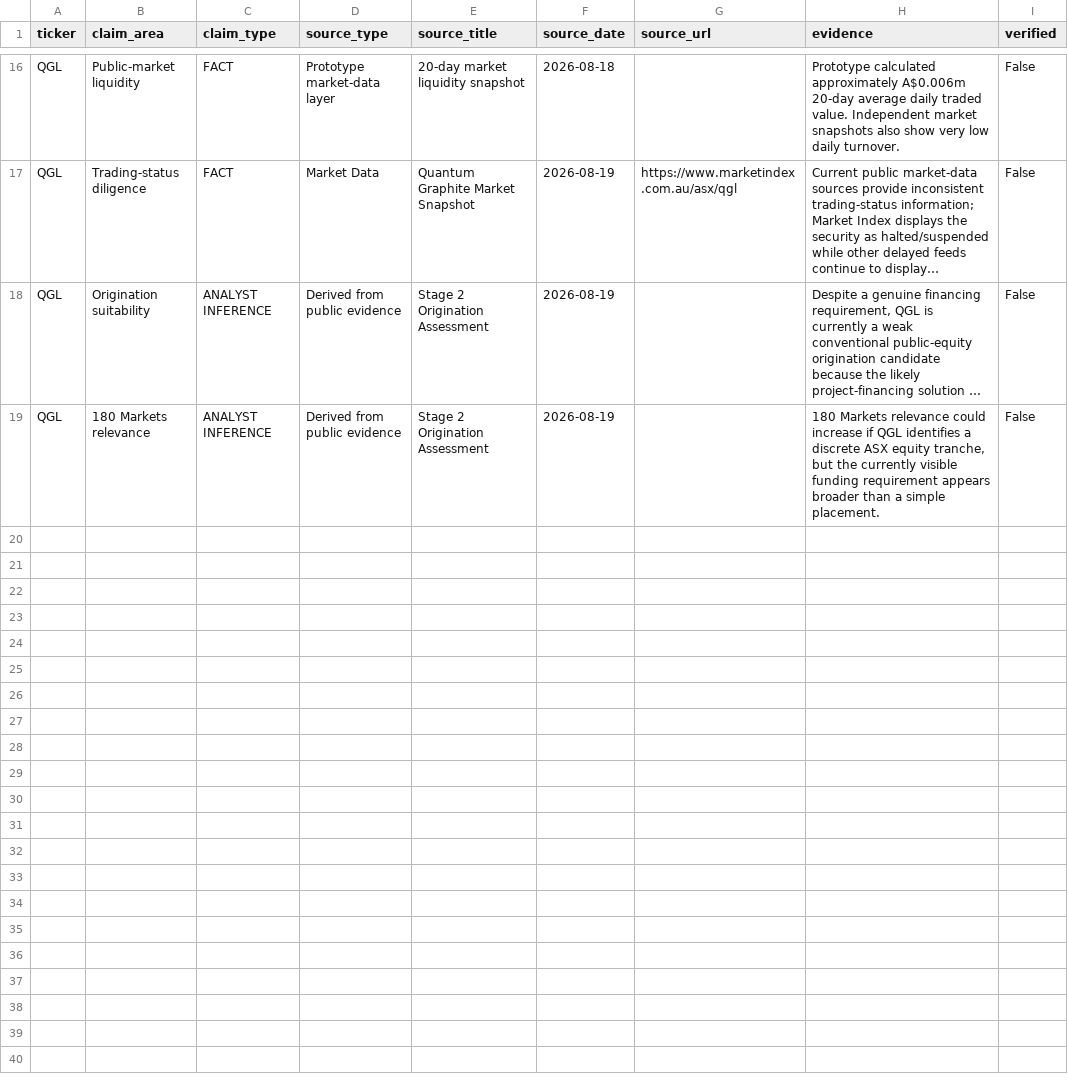
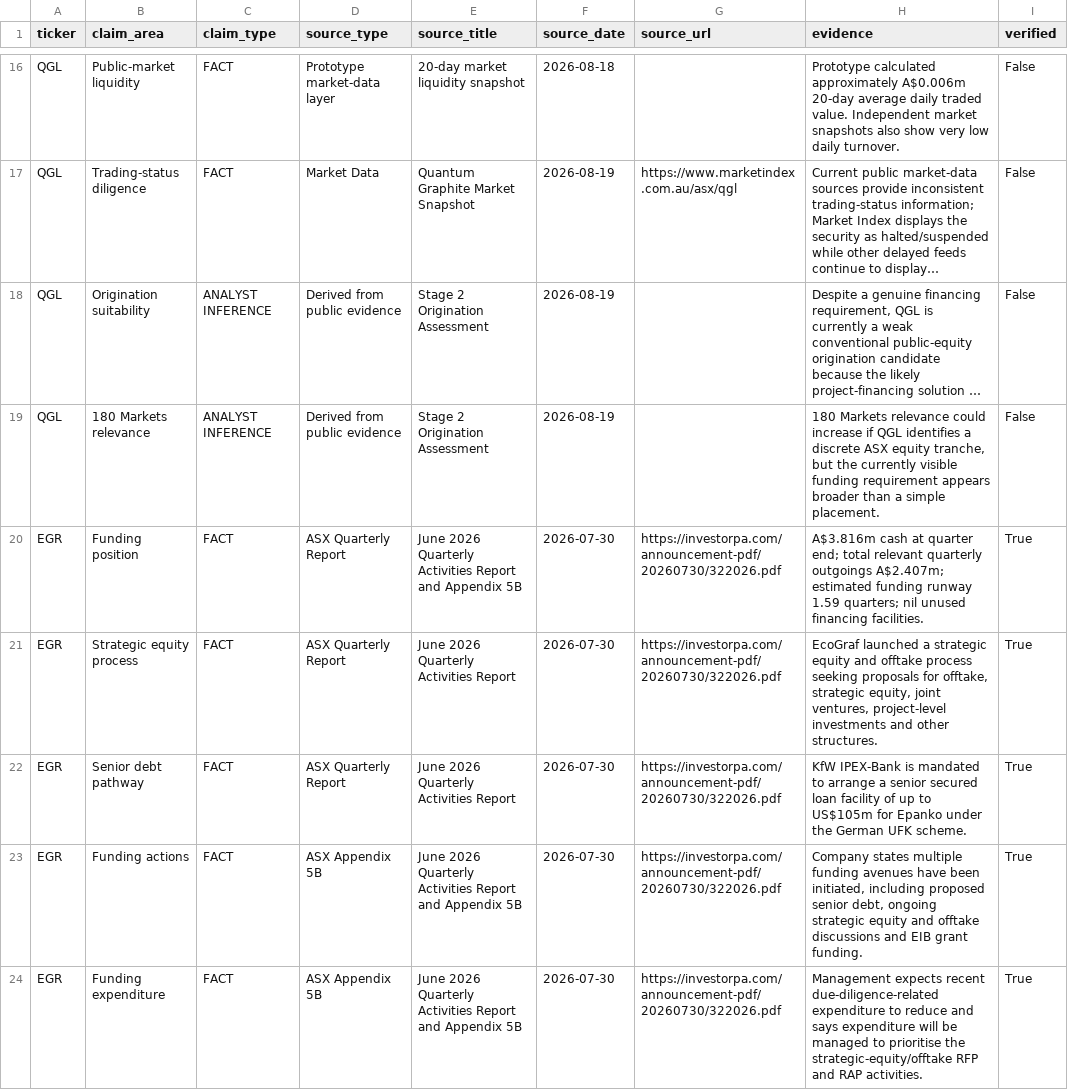
Before and after one commit to Madh13/capital-origination-intelligence, a CSV file: data/deep_dive_evidence.csv, drawn as a sheet; only a part is shown, gaps mark what is left out; long unchanged cells end in …; the diff covers the shown part only; the diff names each change by its address in the sheet, - before the commit and + after, or states it on an @@ line.

```diff
--- a/data/deep_dive_evidence.csv
+++ b/data/deep_dive_evidence.csv
+row 20: EGR | Funding position | FACT | ASX Quarterly Report | June 2026 Quarterly Activities Report and Appendix 5B | 2026-07-30 | https://investorpa.com/announcement-pdf/20260730/322026.pdf | A$3.816m cash at quarter end; total relevant quarterly outgoings A$2.407m; estimated funding runway 1.59 quarters; nil unused financing facilities. | True
+row 21: EGR | Strategic equity process | FACT | ASX Quarterly Report | June 2026 Quarterly Activities Report | 2026-07-30 | https://investorpa.com/announcement-pdf/20260730/322026.pdf | EcoGraf launched a strategic equity and offtake process seeking proposals for offtake, strategic equity, joint ventures, project-level investments and other structures. | True
+row 22: EGR | Senior debt pathway | FACT | ASX Quarterly Report | June 2026 Quarterly Activities Report | 2026-07-30 | https://investorpa.com/announcement-pdf/20260730/322026.pdf | KfW IPEX-Bank is mandated to arrange a senior secured loan facility of up to US$105m for Epanko under the German UFK scheme. | True
+row 23: EGR | Funding actions | FACT | ASX Appendix 5B | June 2026 Quarterly Activities Report and Appendix 5B | 2026-07-30 | https://investorpa.com/announcement-pdf/20260730/322026.pdf | Company states multiple funding avenues have been initiated, including proposed senior debt, ongoing strategic equity and offtake discussions and EIB grant funding. | True
+row 24: EGR | Funding expenditure | FACT | ASX Appendix 5B | June 2026 Quarterly Activities Report and Appendix 5B | 2026-07-30 | https://investorpa.com/announcement-pdf/20260730/322026.pdf | Management expects recent due-diligence-related expenditure to reduce and says expenditure will be managed to prioritise the strategic-equity/offtake RFP and RAP activities. | True
```
Also changed, not shown: 5 added rows elsewhere in this file, data/deep_dives.csv.
